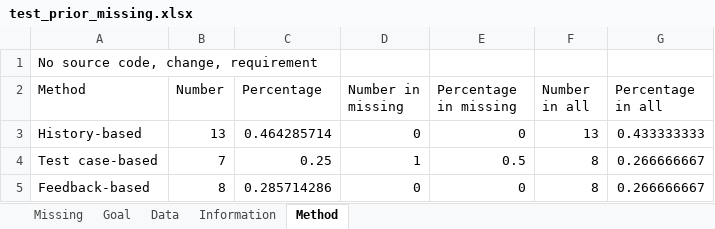
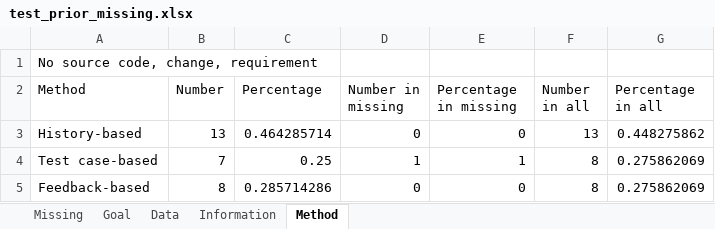
Before and after one commit to fastread/SLR_on_TCP, an Excel workbook: validate/test_prior_missing.xlsx, sheet Method, drawn as a sheet; values as stored, in another font and other column widths than the file's, no borders; charts and pictures not drawn; the diff names each change by its address in the sheet, - before the commit and + after, or states it on an @@ line.

Commit message:
Add files via upload

```diff
--- a/validate/test_prior_missing.xlsx (sheet Method)
+++ b/validate/test_prior_missing.xlsx (sheet Method)
-G3 (Percentage in all): 0.433333333
+G3 (Percentage in all): 0.448275862
-E4 (Percentage in missing): 0.5
+E4 (Percentage in missing): 1
-G4:G5 (Percentage in all): 0.266666667
+G4:G5 (Percentage in all): 0.275862069
```
Also changed, not shown: formulas that keep their value, charts or pictures.
